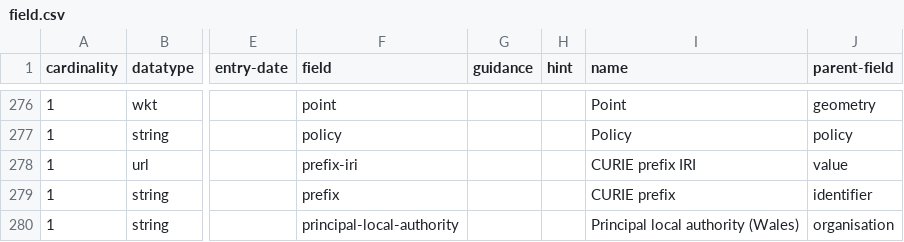
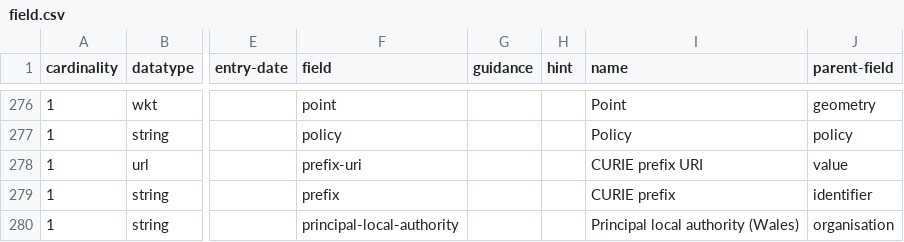
Before and after one commit to digital-land/specification, a CSV file: specification/field.csv, drawn as a sheet; only a part is shown, gaps mark what is left out; the diff names each change by its address in the sheet, - before the commit and + after, or states it on an @@ line.

```diff
--- a/specification/field.csv
+++ b/specification/field.csv
-F278 (field): prefix-iri
+F278 (field): prefix-uri
-I278 (name): CURIE prefix IRI
+I278 (name): CURIE prefix URI
```
Also changed, not shown: specification/dataset-field.csv, specification/dataset.csv, 7 other files.
